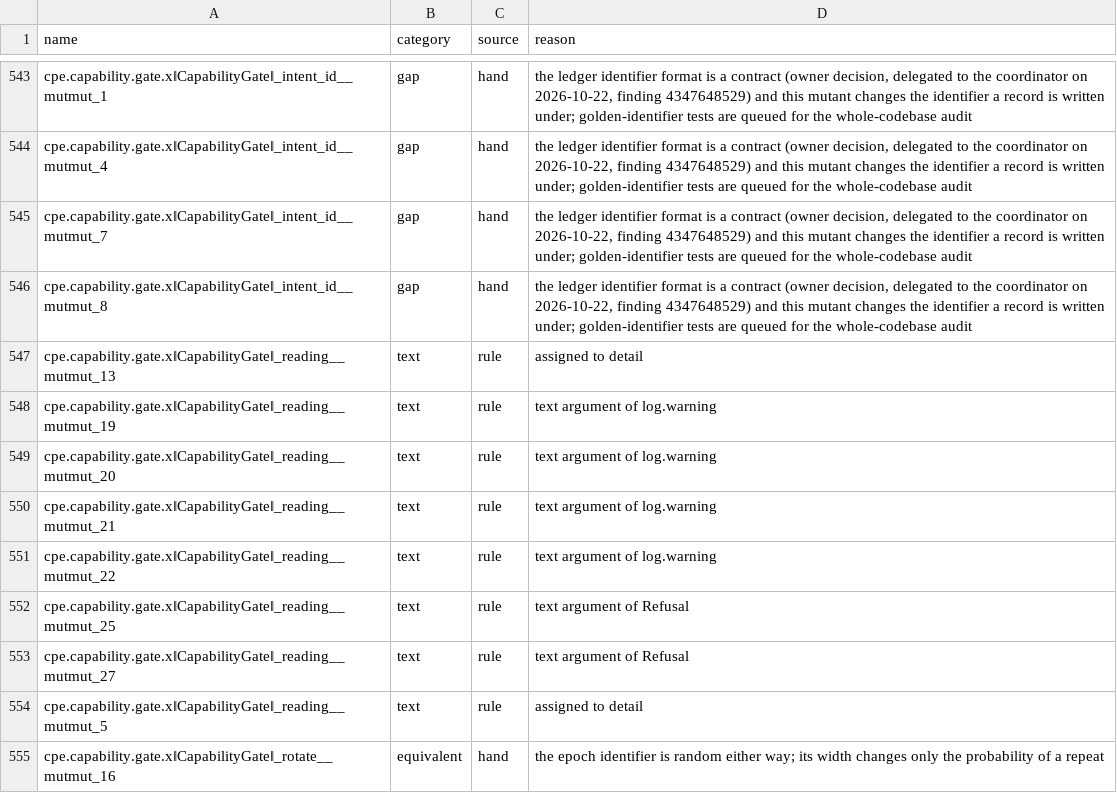
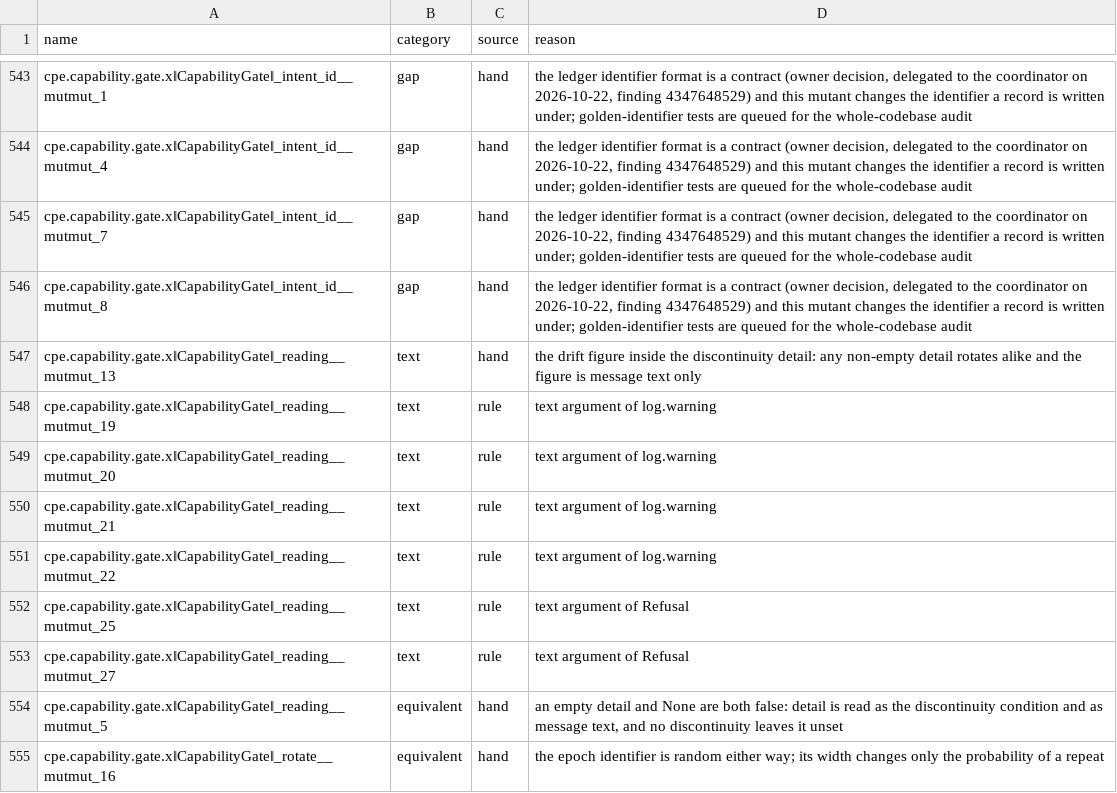
Before and after one commit to rorschach-zero/causal-proof-engine, a TSV file: research/mutation/classification.tsv, drawn as a sheet; only a part is shown, gaps mark what is left out.

```diff
--- a/research/mutation/classification.tsv
+++ b/research/mutation/classification.tsv
@@ -546,3 +546,3 @@ cpe.capability.gate.xǁCapabilityGateǁ_intent_id__mutmut_7	gap	hand	the ledger
 cpe.capability.gate.xǁCapabilityGateǁ_intent_id__mutmut_8	gap	hand	the ledger identifier format is a contract (owner decision, delegated to the coordinator on 2026-10-22, finding 4347648529) and this mutant changes the identifier a record is written under; golden-identifier tests are queued for the whole-codebase audit
-cpe.capability.gate.xǁCapabilityGateǁ_reading__mutmut_13	text	rule	assigned to detail
+cpe.capability.gate.xǁCapabilityGateǁ_reading__mutmut_13	text	hand	the drift figure inside the discontinuity detail: any non-empty detail rotates alike and the figure is message text only
 cpe.capability.gate.xǁCapabilityGateǁ_reading__mutmut_19	text	rule	text argument of log.warning
@@ -553,3 +553,3 @@ cpe.capability.gate.xǁCapabilityGateǁ_reading__mutmut_25	text	rule	text argume
 cpe.capability.gate.xǁCapabilityGateǁ_reading__mutmut_27	text	rule	text argument of Refusal
-cpe.capability.gate.xǁCapabilityGateǁ_reading__mutmut_5	text	rule	assigned to detail
+cpe.capability.gate.xǁCapabilityGateǁ_reading__mutmut_5	equivalent	hand	an empty detail and None are both false: detail is read as the discontinuity condition and as message text, and no discontinuity leaves it unset
 cpe.capability.gate.xǁCapabilityGateǁ_rotate__mutmut_16	equivalent	hand	the epoch identifier is random either way; its width changes only the probability of a repeat
```
Also changed, not shown: research/mutation/manual.tsv, 5 other files.
